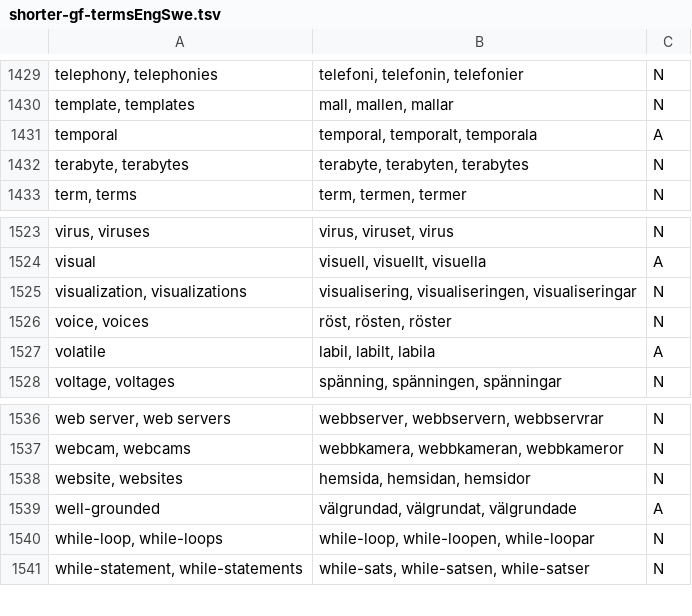
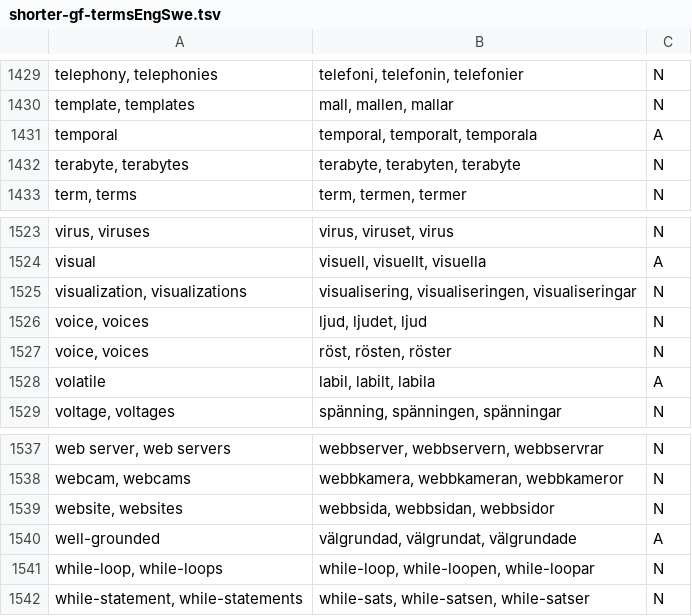
Before and after one commit to aarneranta/stunda, a TSV file: rawdata/shorter-gf-termsEngSwe.tsv, drawn as a sheet; only a part is shown, gaps mark what is left out.

Commit message:
checked all GF terms

```diff
--- a/rawdata/shorter-gf-termsEngSwe.tsv
+++ b/rawdata/shorter-gf-termsEngSwe.tsv
@@ -1431,3 +1431,3 @@ template, templates	mall, mallen, mallar	N
 temporal	temporal, temporalt, temporala	A
-terabyte, terabytes	terabyte, terabyten, terabytes	N
+terabyte, terabytes	terabyte, terabyten, terabyte	N
 term, terms	term, termen, termer	N
@@ -1525,2 +1525,3 @@ visual	visuell, visuellt, visuella	A
 visualization, visualizations	visualisering, visualiseringen, visualiseringar	N
+voice, voices	ljud, ljudet, ljud	N
 voice, voices	röst, rösten, röster	N
@@ -1537,3 +1538,3 @@ web server, web servers	webbserver, webbservern, webbservrar	N
 webcam, webcams	webbkamera, webbkameran, webbkameror	N
-website, websites	hemsida, hemsidan, hemsidor	N
+website, websites	webbsida, webbsidan, webbsidor	N
 well-grounded	välgrundad, välgrundat, välgrundade	A
```
Also changed, not shown: 1 other file.
